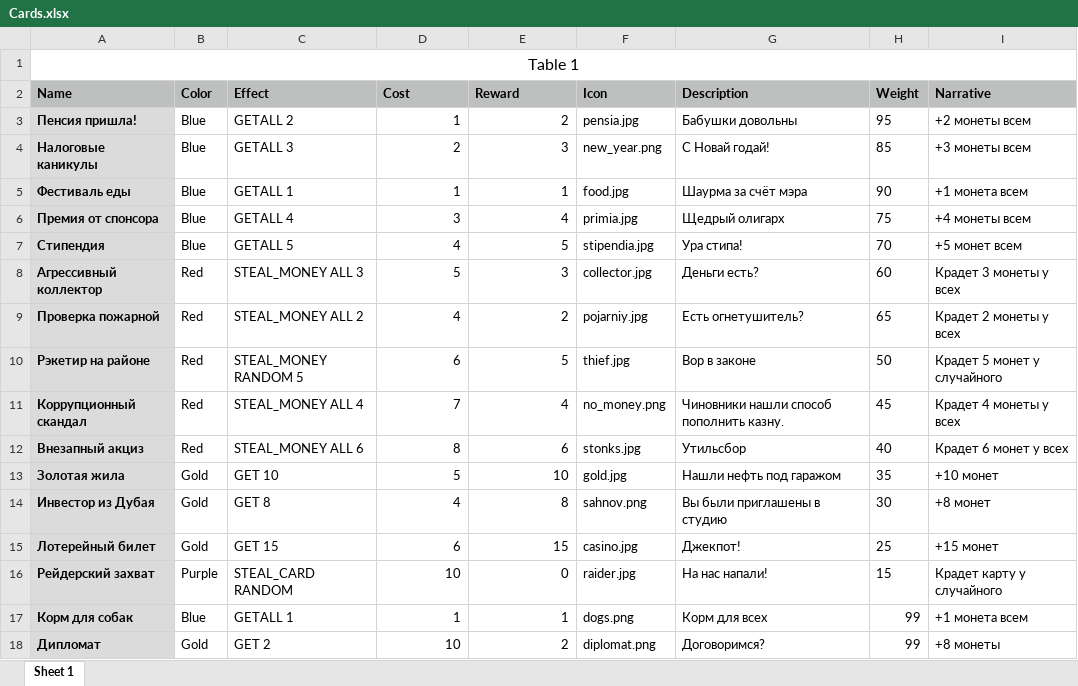
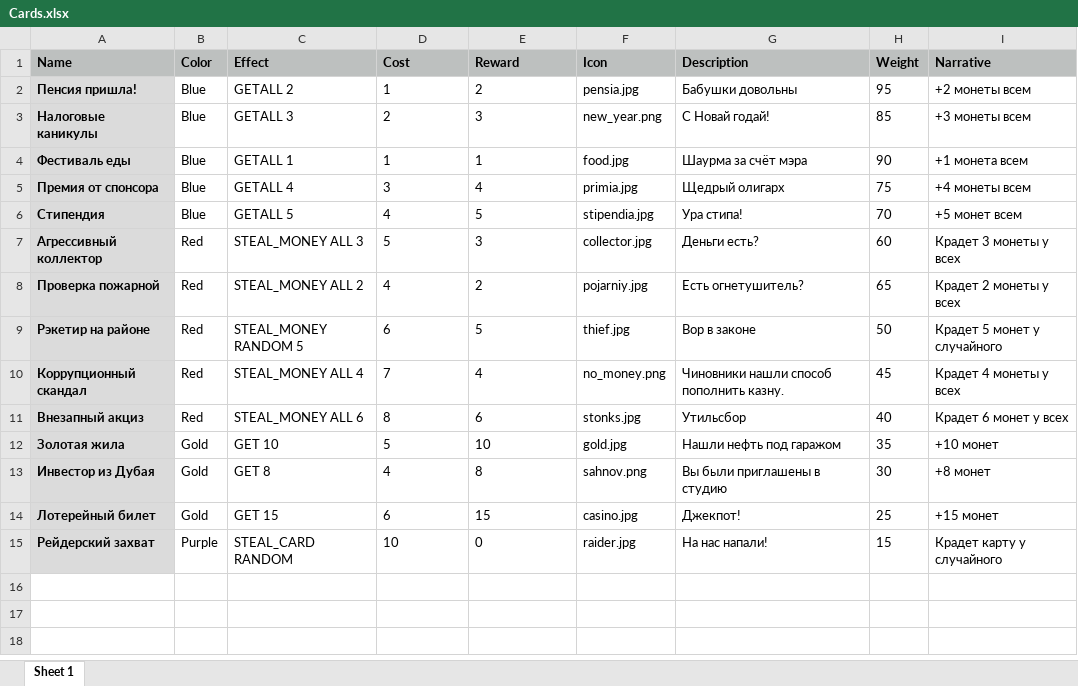
Before and after one commit to RelaxerR/TinyCityCardGame_online, an Excel workbook: Cards.xlsx, sheet Sheet 1, drawn as a sheet; values as stored, in another font and other column widths than the file's, no borders; removed rows and columns are numbered as before the commit, all else as after; the diff names each change by its address in the sheet, - before the commit and + after, or states it on an @@ line.

```diff
--- a/Cards.xlsx (sheet Sheet 1)
+++ b/Cards.xlsx (sheet Sheet 1)
-row 1: Table 1
-D2:E15 alignment: right
+D2:E15 alignment: left
-row 17: Корм для собак | Blue | GETALL 1 | 1 | 1 | dogs.png | Корм для всех | 99 | +1 монета всем
-row 18: Дипломат | Gold | GET 2 | 10 | 2 | diplomat.png | Договоримся? | 99 | +8 монеты
```
Also changed, not shown: 25 other files.
